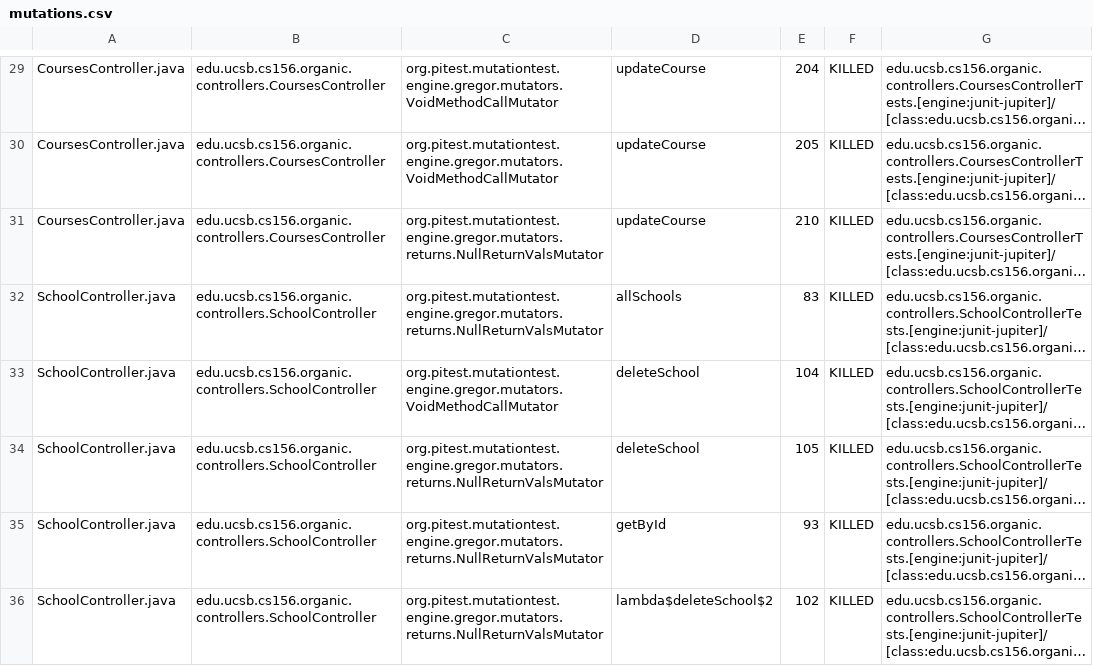
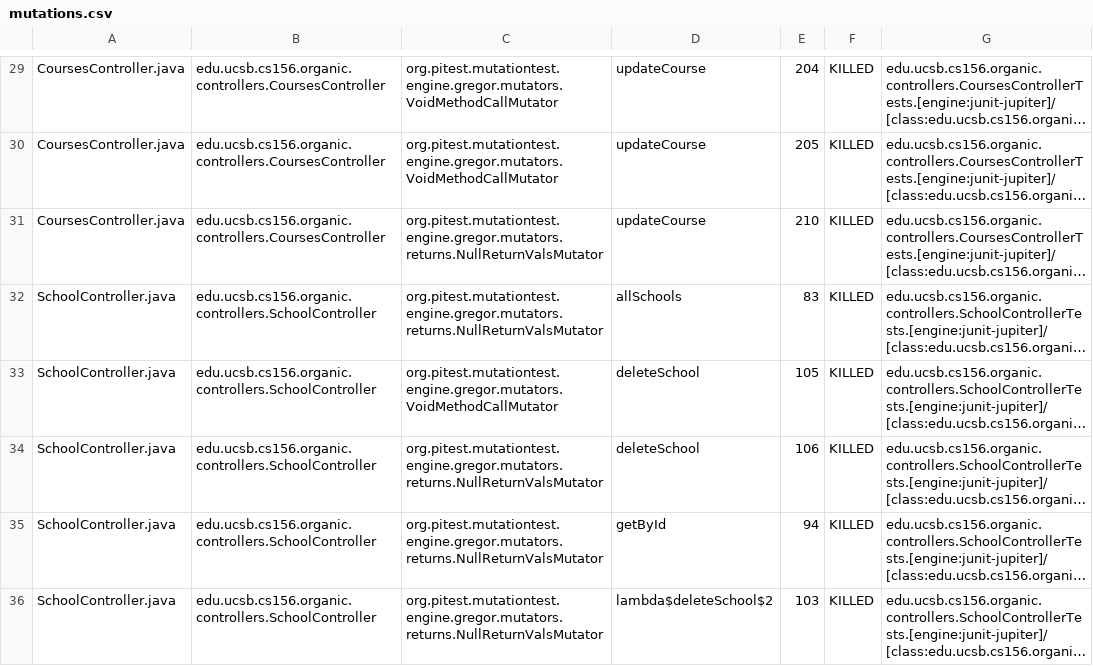
Before and after one commit to ucsb-cs156-w24/proj-organic-w24-6pm-1, a CSV file: prs/74/pitest/mutations.csv, drawn as a sheet; only a part is shown, gaps mark what is left out; long unchanged cells end in …; the diff covers the shown part only; the diff names each change by its address in the sheet, - before the commit and + after, or states it on an @@ line.

```diff
--- a/prs/74/pitest/mutations.csv
+++ b/prs/74/pitest/mutations.csv
-E33: 104
+E33: 105
-E34: 105
+E34: 106
-E35: 93
+E35: 94
-E36: 102
+E36: 103
```
Also changed, not shown: 1 added row, 1 removed row and 11 edited cells elsewhere in this file, 17 other files.
